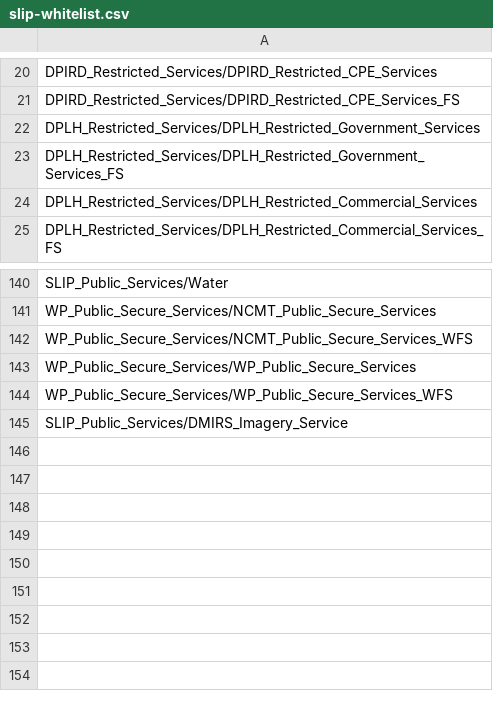
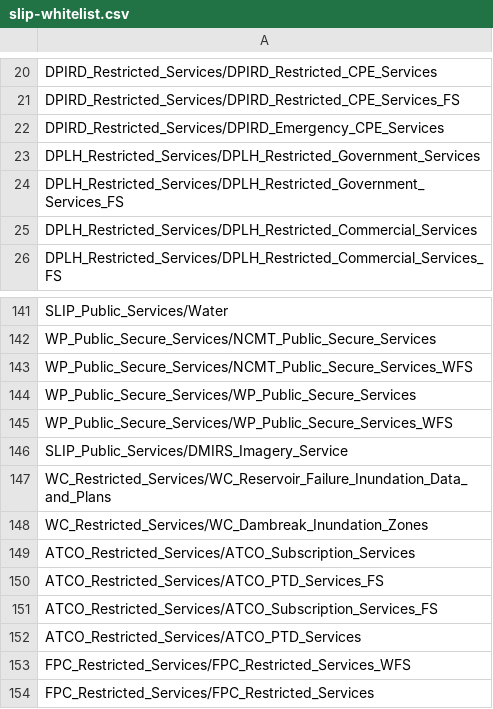
Before and after one commit to datawagovau/slip-harvester-whitelist, a CSV file: slip-whitelist.csv, drawn as a sheet; only a part is shown, gaps mark what is left out.

Commit message:
Update slip-whitelist.csv

```diff
--- a/slip-whitelist.csv
+++ b/slip-whitelist.csv
@@ -21,2 +21,3 @@ DPIRD_Restricted_Services/DPIRD_Restricted_CPE_Services
 DPIRD_Restricted_Services/DPIRD_Restricted_CPE_Services_FS
+DPIRD_Restricted_Services/DPIRD_Emergency_CPE_Services
 DPLH_Restricted_Services/DPLH_Restricted_Government_Services
@@ -145 +146,9 @@ WP_Public_Secure_Services/WP_Public_Secure_Services_WFS
 SLIP_Public_Services/DMIRS_Imagery_Service
+WC_Restricted_Services/WC_Reservoir_Failure_Inundation_Data_and_Plans
+WC_Restricted_Services/WC_Dambreak_Inundation_Zones
+ATCO_Restricted_Services/ATCO_Subscription_Services
+ATCO_Restricted_Services/ATCO_PTD_Services_FS
+ATCO_Restricted_Services/ATCO_Subscription_Services_FS
+ATCO_Restricted_Services/ATCO_PTD_Services
+FPC_Restricted_Services/FPC_Restricted_Services_WFS
+FPC_Restricted_Services/FPC_Restricted_Services
```
